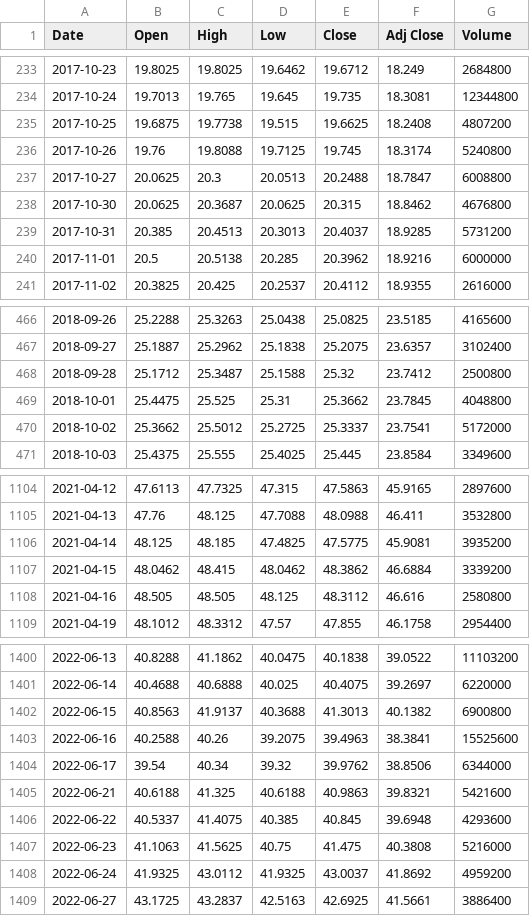
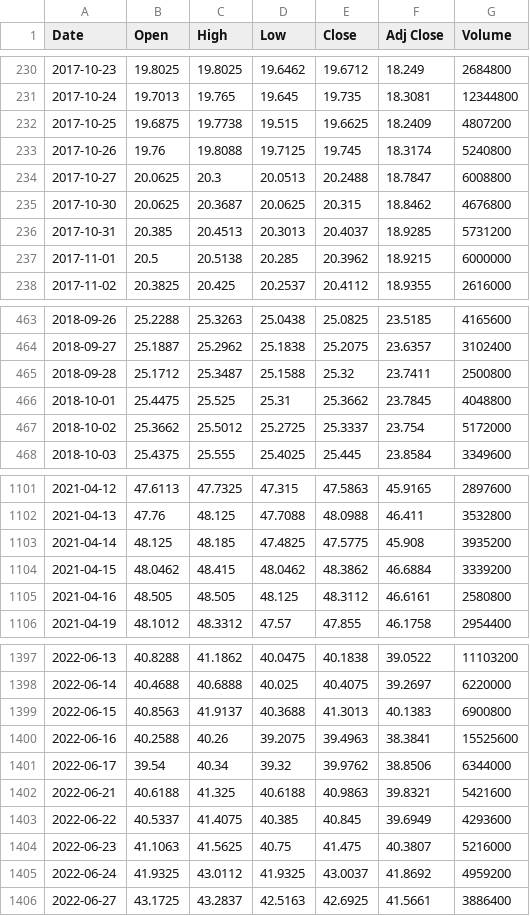
Before and after one commit to anandtpatel/GLD-data, a CSV file: vgt/vgt_10y.csv, drawn as a sheet; only a part is shown, gaps mark what is left out; the diff covers the shown part only.

```diff
--- a/vgt/vgt_10y.csv
+++ b/vgt/vgt_10y.csv
@@ -234,3 +231,3 @@ Date,Open,High,Low,Close,Adj Close,Volume
 2017-10-24,19.7013,19.765,19.645,19.735,18.3081,12344800
-2017-10-25,19.6875,19.7738,19.515,19.6625,18.2408,4807200
+2017-10-25,19.6875,19.7738,19.515,19.6625,18.2409,4807200
 2017-10-26,19.76,19.8088,19.7125,19.745,18.3174,5240800
@@ -239,3 +236,3 @@ Date,Open,High,Low,Close,Adj Close,Volume
 2017-10-31,20.385,20.4513,20.3013,20.4037,18.9285,5731200
-2017-11-01,20.5,20.5138,20.285,20.3962,18.9216,6000000
+2017-11-01,20.5,20.5138,20.285,20.3962,18.9215,6000000
 2017-11-02,20.3825,20.425,20.2537,20.4112,18.9355,2616000
@@ -467,5 +464,5 @@ Date,Open,High,Low,Close,Adj Close,Volume
 2018-09-27,25.1887,25.2962,25.1838,25.2075,23.6357,3102400
-2018-09-28,25.1712,25.3487,25.1588,25.32,23.7412,2500800
+2018-09-28,25.1712,25.3487,25.1588,25.32,23.7411,2500800
 2018-10-01,25.4475,25.525,25.31,25.3662,23.7845,4048800
-2018-10-02,25.3662,25.5012,25.2725,25.3337,23.7541,5172000
+2018-10-02,25.3662,25.5012,25.2725,25.3337,23.754,5172000
 2018-10-03,25.4375,25.555,25.4025,25.445,23.8584,3349600
@@ -1105,5 +1102,5 @@ Date,Open,High,Low,Close,Adj Close,Volume
 2021-04-13,47.76,48.125,47.7088,48.0988,46.411,3532800
-2021-04-14,48.125,48.185,47.4825,47.5775,45.9081,3935200
+2021-04-14,48.125,48.185,47.4825,47.5775,45.908,3935200
 2021-04-15,48.0462,48.415,48.0462,48.3862,46.6884,3339200
-2021-04-16,48.505,48.505,48.125,48.3112,46.616,2580800
+2021-04-16,48.505,48.505,48.125,48.3112,46.6161,2580800
 2021-04-19,48.1012,48.3312,47.57,47.855,46.1758,2954400
@@ -1401,3 +1398,3 @@ Date,Open,High,Low,Close,Adj Close,Volume
 2022-06-14,40.4688,40.6888,40.025,40.4075,39.2697,6220000
-2022-06-15,40.8563,41.9137,40.3688,41.3013,40.1382,6900800
+2022-06-15,40.8563,41.9137,40.3688,41.3013,40.1383,6900800
 2022-06-16,40.2588,40.26,39.2075,39.4963,38.3841,15525600
@@ -1405,4 +1402,4 @@ Date,Open,High,Low,Close,Adj Close,Volume
 2022-06-21,40.6188,41.325,40.6188,40.9863,39.8321,5421600
-2022-06-22,40.5337,41.4075,40.385,40.845,39.6948,4293600
-2022-06-23,41.1063,41.5625,40.75,41.475,40.3808,5216000
+2022-06-22,40.5337,41.4075,40.385,40.845,39.6949,4293600
+2022-06-23,41.1063,41.5625,40.75,41.475,40.3807,5216000
 2022-06-24,41.9325,43.0112,41.9325,43.0037,41.8692,4959200
```
Also changed, not shown: 1 added row, 3 removed rows and 91 edited cells elsewhere in this file, data/gld_holdings.csv, data/macro.csv, 8 other files.
